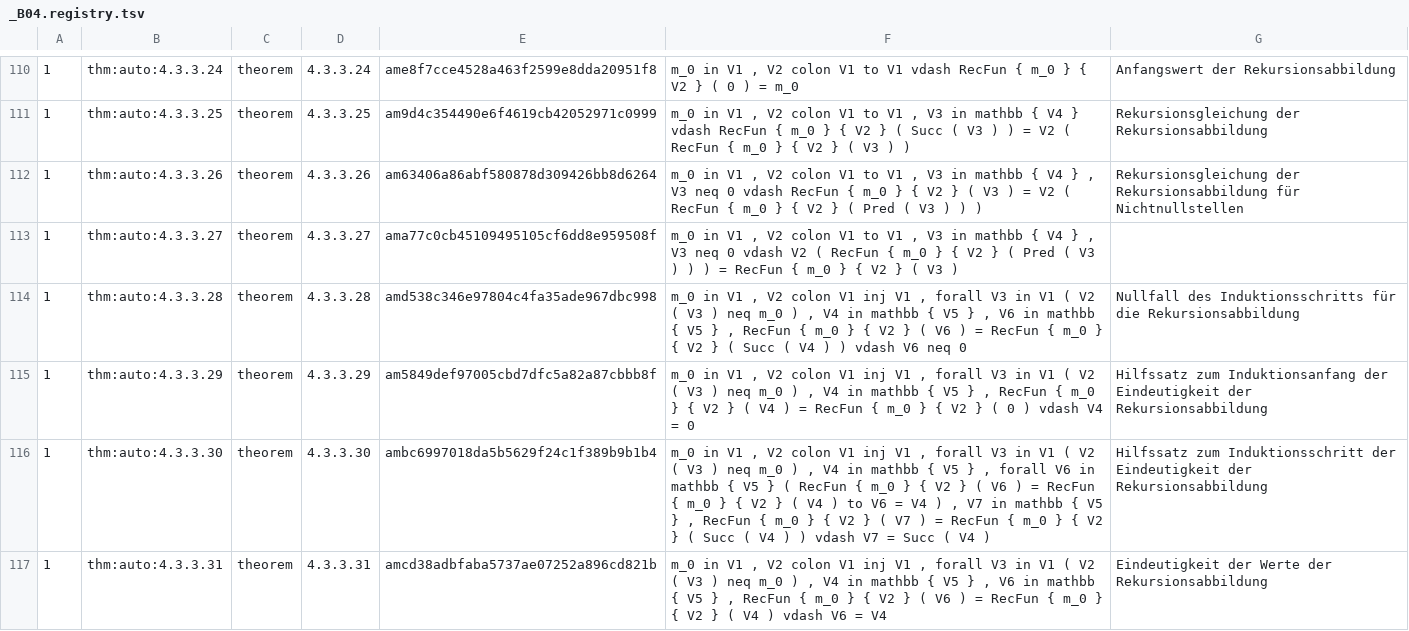
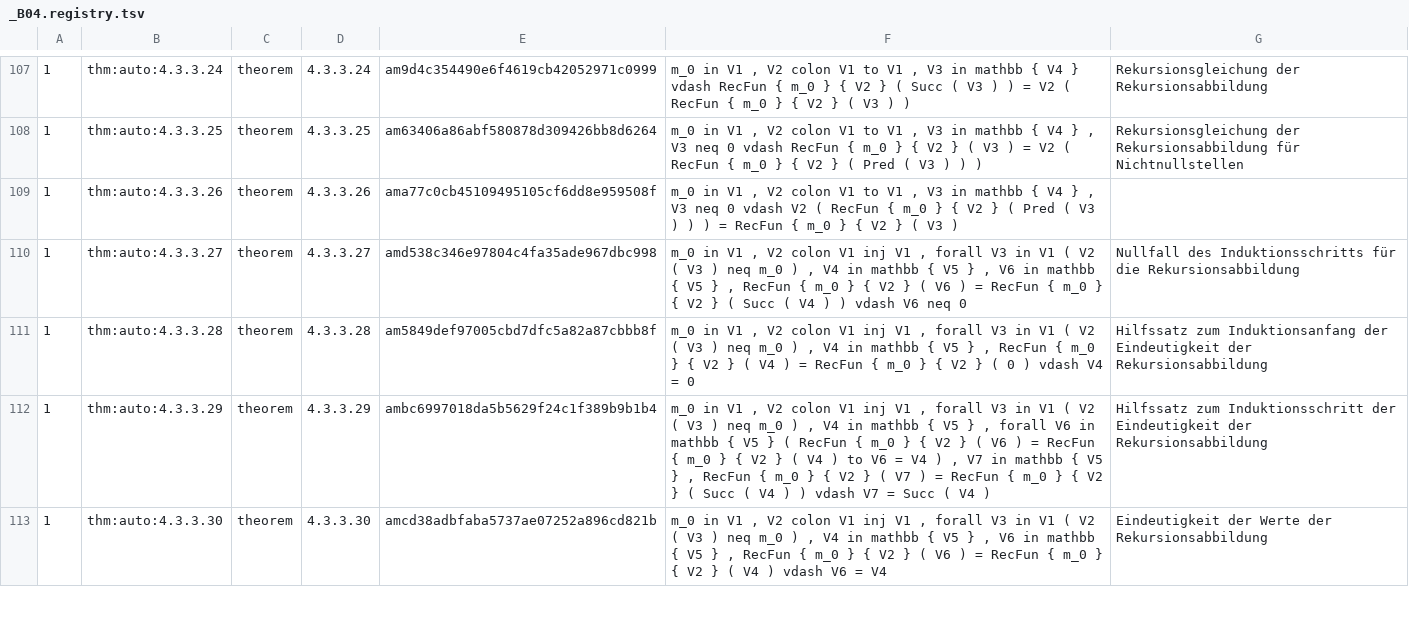
Before and after one commit to Losbarthos/Die-Grundlagen-der-Mathematik, a TSV file: registry/_B04.registry.tsv, drawn as a sheet; only a part is shown, gaps mark what is left out; removed rows and columns are numbered as before the commit, all else as after; the diff covers the shown part only; the diff names each change by its address in the sheet, - before the commit and + after, or states it on an @@ line.

```diff
--- a/registry/_B04.registry.tsv
+++ b/registry/_B04.registry.tsv
-E107: ame8f7cce4528a463f2599e8dda20951f8
+E107: am9d4c354490e6f4619cb42052971c0999
-F107: …to V1 vdash RecFun { m_0 } { V2 } ( 0 ) = m_0
+F107: …to V1 , V3 in mathbb { V4 } vdash RecFun { m_0 } { V2 } ( Succ ( V3 ) ) = V2 ( RecFun { m_0 } { V2 } ( V3 ) )
-G107: Anfangswert der Rekursionsabbildung
+G107: Rekursionsgleichung der Rekursionsabbildung
-E108: am9d4c354490e6f4619cb42052971c0999
+E108: am63406a86abf580878d309426bb8d6264
-F108: …V4 } vdash RecFun { m_0 } { V2 } ( Succ ( V3 ) ) = V2 ( RecFun { m_0 } { V2 } ( V3 ) )
+F108: …V4 } , V3 neq 0 vdash RecFun { m_0 } { V2 } ( V3 ) = V2 ( RecFun { m_0 } { V2 } ( Pred ( V3 ) ) )
-G108: …der Rekursionsabbildung
+G108: …der Rekursionsabbildung für Nichtnullstellen
-E109: am63406a86abf580878d309426bb8d6264
+E109: ama77c0cb45109495105cf6dd8e959508f
-F109: …0 vdash RecFun { m_0 } { V2 } ( V3 ) = V2 ( RecFun { m_0 } { V2 } ( Pred ( V3 ) ) )
+F109: …0 vdash V2 ( RecFun { m_0 } { V2 } ( Pred ( V3 ) ) ) = RecFun { m_0 } { V2 } ( V3 )
-G109: Rekursionsgleichung der Rekursionsabbildung für Nichtnullstellen
+G109: (empty)
-E110: ama77c0cb45109495105cf6dd8e959508f
+E110: amd538c346e97804c4fa35ade967dbc998
-F110: …colon V1 to V1 , V3 in mathbb { V4 } , V3 neq 0 vdash V2 ( RecFun { m_0 } { V2 } ( Pred ( V3 ) ) ) = RecFun { m_0 } { V2 } ( V3 )
+F110: …colon V1 inj V1 , forall V3 in V1 ( V2 ( V3 ) neq m_0 ) , V4 in mathbb { V5 } , V6 in mathbb { V5 } , RecFun { m_0 } { V2 } ( V6 ) = RecFun { m_0 } { V2 } ( Succ ( V4 ) ) vdash V6 neq 0
-G110: (empty)
+G110: Nullfall des Induktionsschritts für die Rekursionsabbildung
-E111: amd538c346e97804c4fa35ade967dbc998
+E111: am5849def97005cbd7dfc5a82a87cbbb8f
-F111: …} , V6 in mathbb { V5 } , RecFun { m_0 } { V2 } ( V6 ) = RecFun { m_0 } { V2 } ( Succ ( V4 ) ) vdash V6 neq 0
+F111: …} , RecFun { m_0 } { V2 } ( V4 ) = RecFun { m_0 } { V2 } ( 0 ) vdash V4 = 0
-G111: Nullfall des Induktionsschritts für die Rekursionsabbildung
+G111: Hilfssatz zum Induktionsanfang der Eindeutigkeit der Rekursionsabbildung
-E112: am5849def97005cbd7dfc5a82a87cbbb8f
+E112: ambc6997018da5b5629f24c1f389b9b1b4
-F112: …} , RecFun { m_0 } { V2 } ( V4 ) = RecFun { m_0 } { V2 } ( 0 ) vdash V4 = 0
+F112: …} , forall V6 in mathbb { V5 } ( RecFun { m_0 } { V2 } ( V6 ) = RecFun { m_0 } { V2 } ( V4 ) to V6 = V4 ) , V7 in mathbb { V5 } , RecFun { m_0 } { V2 } ( V7 ) = RecFun { m_0 } { V2 } ( Succ ( V4 ) ) vdash V7 = Succ ( V4 )
-G112: Hilfssatz zum Induktionsanfang der Eindeutigkeit…
+G112: Hilfssatz zum Induktionsschritt der Eindeutigkeit…
-E113: ambc6997018da5b5629f24c1f389b9b1b4
+E113: amcd38adbfaba5737ae07252a896cd821b
-F113: …} , forall V6 in mathbb { V5 } ( RecFun { m_0 } { V2 } ( V6 ) = RecFun { m_0 } { V2 } ( V4 ) to V6 = V4 ) , V7 in mathbb { V5 } , RecFun { m_0 } { V2 } ( V7 ) = RecFun { m_0 } { V2 } ( Succ ( V4 ) ) vdash V7 = Succ ( V4 )
+F113: …} , V6 in mathbb { V5 } , RecFun { m_0 } { V2 } ( V6 ) = RecFun { m_0 } { V2 } ( V4 ) vdash V6 = V4
-G113: Hilfssatz zum Induktionsschritt der Eindeutigkeit der Rekursionsabbildung
+G113: Eindeutigkeit der Werte der Rekursionsabbildung
-row 117: 1 | thm:auto:4.3.3.31 | theorem | 4.3.3.31 | amcd38adbfaba5737ae07252a896cd821b | m_0 in V1 , V2 colon V1 inj V1 , forall V3 in V1 ( V2 ( V3 ) neq m_0 ) , V4 in mathbb { V5 } , V6 in mathbb { V5 } , RecFun { m_0 } { V2 } ( V6 ) = RecFun { m_0 } { V2 } ( V4 ) vdash V6 = V4 | Eindeutigkeit der Werte der Rekursionsabbildung
```
Also changed, not shown: 3 added rows, 6 removed rows and 80 edited cells elsewhere in this file, registry/_B03.registry.tsv, 2 other files.
